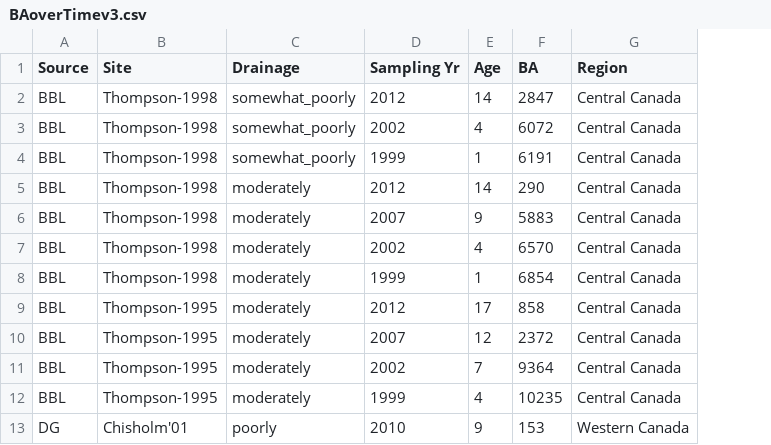
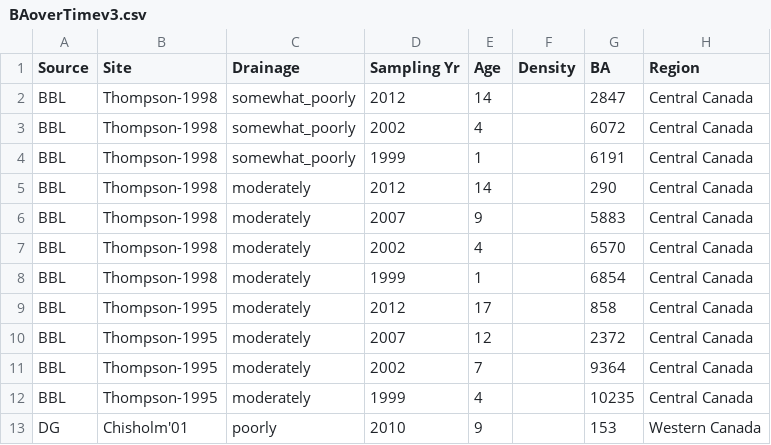
Before and after one commit to kmanies/snag-data, a CSV file: BAoverTimev3.csv, drawn as a sheet; only a part is shown; the diff names each change by its address in the sheet, - before the commit and + after, or states it on an @@ line.

Commit message:
Added (empty) density field

```diff
--- a/BAoverTimev3.csv
+++ b/BAoverTimev3.csv
+column F (Density), empty
```
